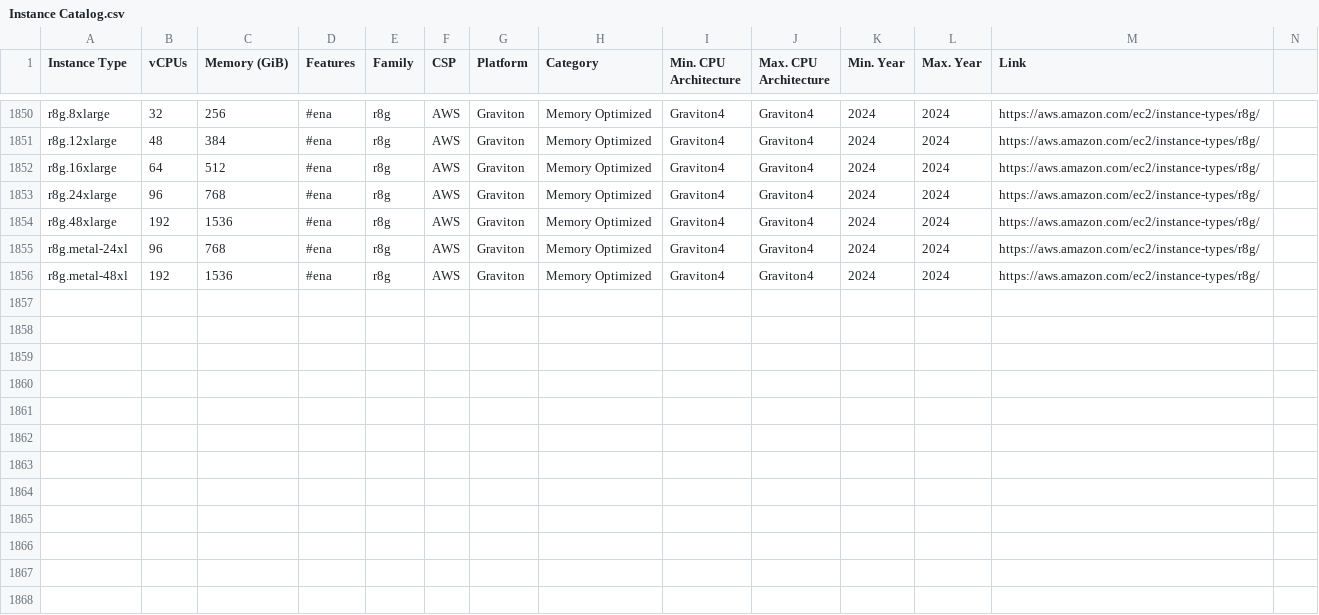
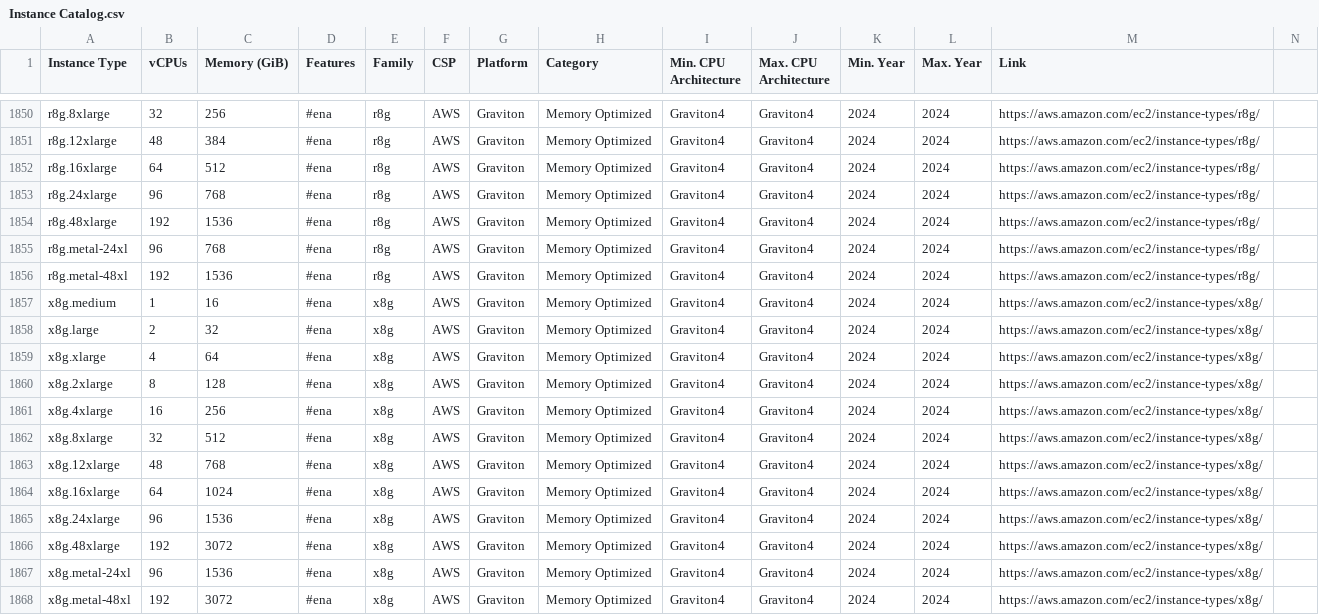
Before and after one commit to david-chase/InstanceCatalog, a CSV file: Instance Catalog.csv, drawn as a sheet; only a part is shown, gaps mark what is left out; rows hold the shown columns only; the diff names each change by its address in the sheet, - before the commit and + after, or states it on an @@ line.

```diff
--- a/Instance Catalog.csv
+++ b/Instance Catalog.csv
+row 1857: x8g.medium | 1 | 16 | #ena | x8g | AWS | Graviton | Memory Optimized | Graviton4 | Graviton4 | 2024 | 2024 | https://aws.amazon.com/ec2/instance-types/x8g/
+row 1858: x8g.large | 2 | 32 | #ena | x8g | AWS | Graviton | Memory Optimized | Graviton4 | Graviton4 | 2024 | 2024 | https://aws.amazon.com/ec2/instance-types/x8g/
+row 1859: x8g.xlarge | 4 | 64 | #ena | x8g | AWS | Graviton | Memory Optimized | Graviton4 | Graviton4 | 2024 | 2024 | https://aws.amazon.com/ec2/instance-types/x8g/
+row 1860: x8g.2xlarge | 8 | 128 | #ena | x8g | AWS | Graviton | Memory Optimized | Graviton4 | Graviton4 | 2024 | 2024 | https://aws.amazon.com/ec2/instance-types/x8g/
+row 1861: x8g.4xlarge | 16 | 256 | #ena | x8g | AWS | Graviton | Memory Optimized | Graviton4 | Graviton4 | 2024 | 2024 | https://aws.amazon.com/ec2/instance-types/x8g/
+row 1862: x8g.8xlarge | 32 | 512 | #ena | x8g | AWS | Graviton | Memory Optimized | Graviton4 | Graviton4 | 2024 | 2024 | https://aws.amazon.com/ec2/instance-types/x8g/
+row 1863: x8g.12xlarge | 48 | 768 | #ena | x8g | AWS | Graviton | Memory Optimized | Graviton4 | Graviton4 | 2024 | 2024 | https://aws.amazon.com/ec2/instance-types/x8g/
+row 1864: x8g.16xlarge | 64 | 1024 | #ena | x8g | AWS | Graviton | Memory Optimized | Graviton4 | Graviton4 | 2024 | 2024 | https://aws.amazon.com/ec2/instance-types/x8g/
+row 1865: x8g.24xlarge | 96 | 1536 | #ena | x8g | AWS | Graviton | Memory Optimized | Graviton4 | Graviton4 | 2024 | 2024 | https://aws.amazon.com/ec2/instance-types/x8g/
+row 1866: x8g.48xlarge | 192 | 3072 | #ena | x8g | AWS | Graviton | Memory Optimized | Graviton4 | Graviton4 | 2024 | 2024 | https://aws.amazon.com/ec2/instance-types/x8g/
+row 1867: x8g.metal-24xl | 96 | 1536 | #ena | x8g | AWS | Graviton | Memory Optimized | Graviton4 | Graviton4 | 2024 | 2024 | https://aws.amazon.com/ec2/instance-types/x8g/
+row 1868: x8g.metal-48xl | 192 | 3072 | #ena | x8g | AWS | Graviton | Memory Optimized | Graviton4 | Graviton4 | 2024 | 2024 | https://aws.amazon.com/ec2/instance-types/x8g/
```
Also changed, not shown: 1 other file.
